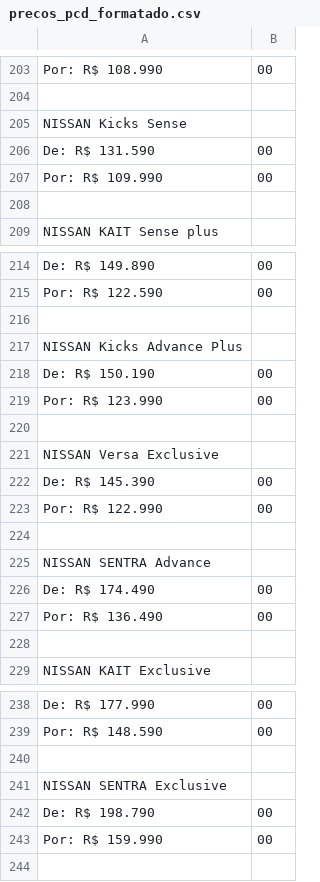
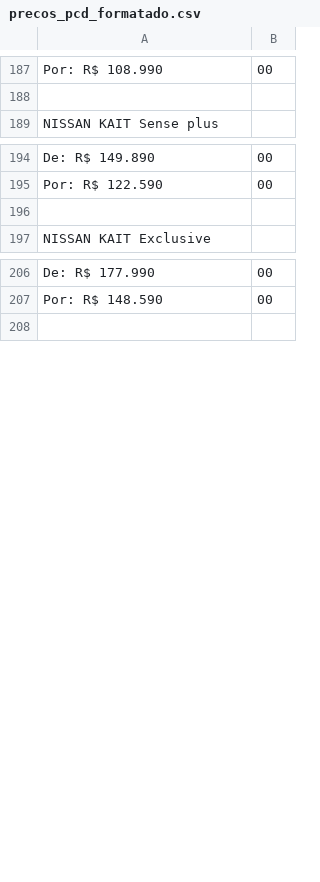
Before and after one commit to AnaFlavia-corretora/pcd, a CSV file: marca-data/precos_pcd_formatado.csv, drawn as a sheet; only a part is shown, gaps mark what is left out; the diff covers the shown part only.

```diff
--- a/marca-data/precos_pcd_formatado.csv
+++ b/marca-data/precos_pcd_formatado.csv
@@ -204,6 +188,2 @@ Por: R$ 108.990,00
 
-NISSAN Kicks Sense
-De: R$ 131.590,00
-Por: R$ 109.990,00
-
 NISSAN KAIT Sense plus
@@ -215,14 +195,2 @@ De: R$ 149.890,00
 Por: R$ 122.590,00
-
-NISSAN Kicks Advance Plus
-De: R$ 150.190,00
-Por: R$ 123.990,00
-
-NISSAN Versa Exclusive
-De: R$ 145.390,00
-Por: R$ 122.990,00
-
-NISSAN SENTRA Advance
-De: R$ 174.490,00
-Por: R$ 136.490,00
 
@@ -239,6 +207,2 @@ De: R$ 177.990,00
 Por: R$ 148.590,00
-
-NISSAN SENTRA Exclusive
-De: R$ 198.790,00
-Por: R$ 159.990,00
 
```
Also changed, not shown: 10 added rows, 30 removed rows and 11 edited cells elsewhere in this file, 8 other files.
